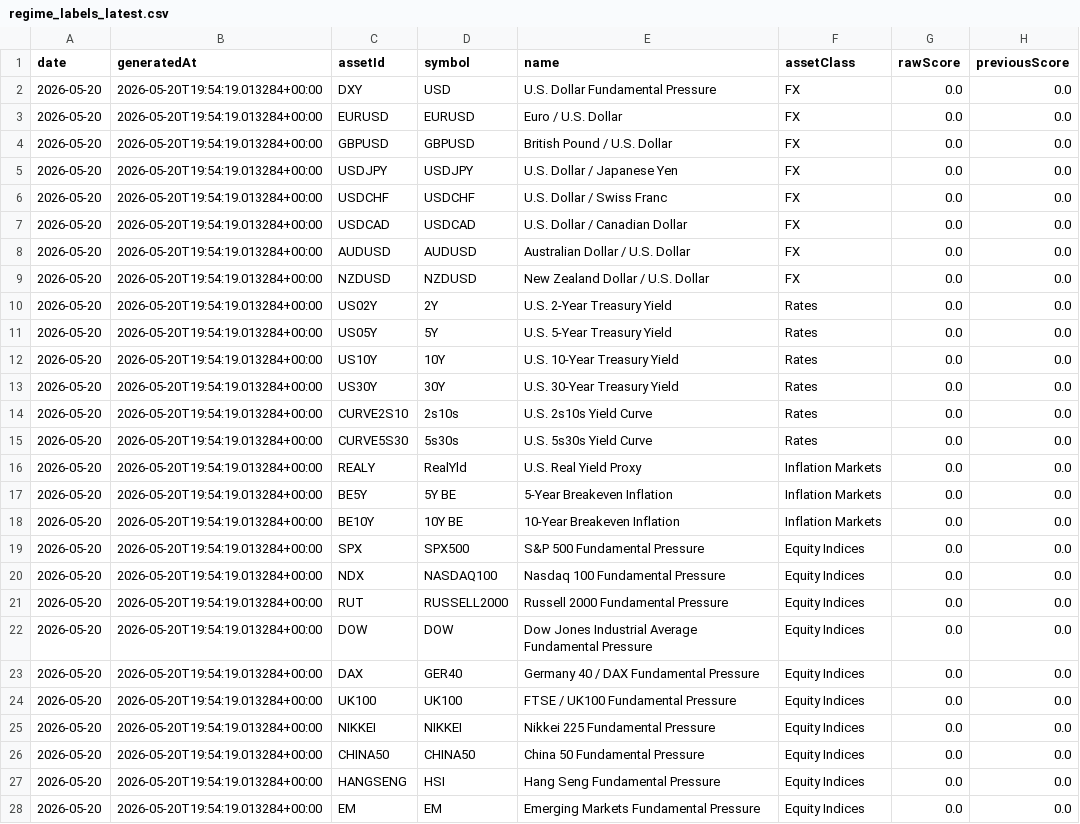
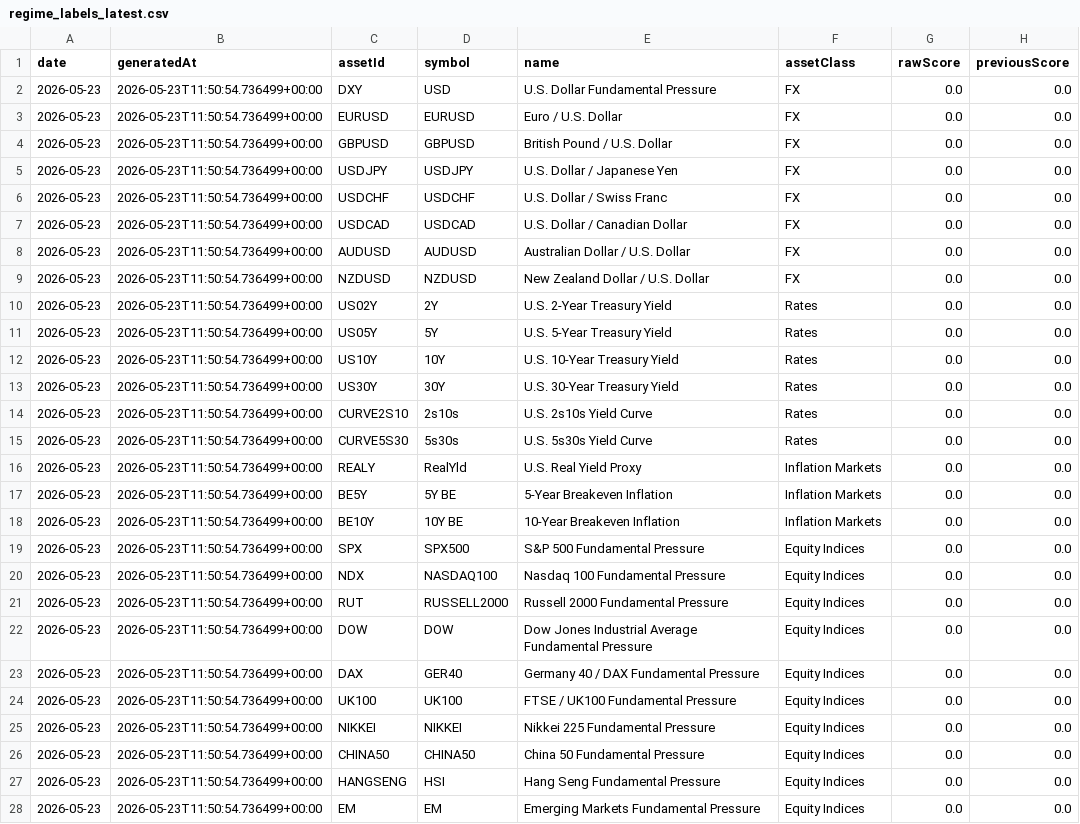
Before and after one commit to Rutenmeister/macro-regime-scanner-clean, a CSV file: data/exports/regime_labels_latest.csv, drawn as a sheet; only a part is shown; the diff covers the shown part only; the diff names each change by its address in the sheet, - before the commit and + after, or states it on an @@ line.

```diff
--- a/data/exports/regime_labels_latest.csv
+++ b/data/exports/regime_labels_latest.csv
-A2:A28 (date): 2026-05-20
+A2:A28 (date): 2026-05-23
-B2:B28 (generatedAt): 2026-05-20T19:54:19.013284+00:00
+B2:B28 (generatedAt): 2026-05-23T11:50:54.736499+00:00
```
Also changed, not shown: 36 edited cells elsewhere in this file, 21 other files.
